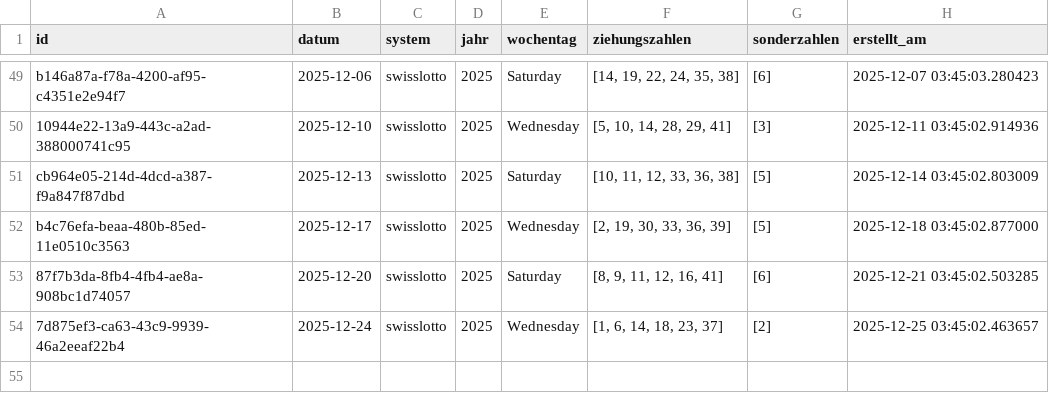
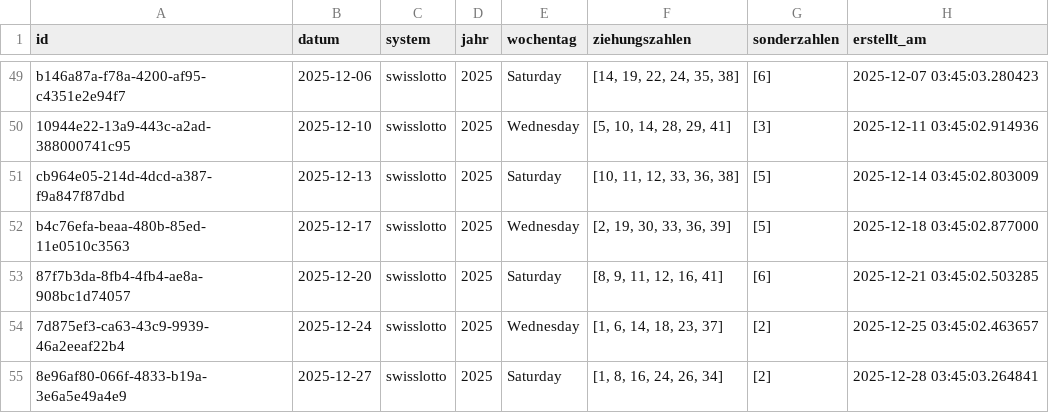
Before and after one commit to braamane/lotto, a CSV file: swisslotto_diff.csv, drawn as a sheet; only a part is shown, gaps mark what is left out.

Commit message:
📤 Auto-Upload: neue Ziehungen für swisslotto

```diff
--- a/swisslotto_diff.csv
+++ b/swisslotto_diff.csv
@@ -54 +54,2 @@ b4c76efa-beaa-480b-85ed-11e0510c3563,2025-12-17,swisslotto,2025,Wednesday,"[2, 1
 7d875ef3-ca63-43c9-9939-46a2eeaf22b4,2025-12-24,swisslotto,2025,Wednesday,"[1, 6, 14, 18, 23, 37]",[2],2025-12-25 03:45:02.463657
+8e96af80-066f-4833-b19a-3e6a5e49a4e9,2025-12-27,swisslotto,2025,Saturday,"[1, 8, 16, 24, 26, 34]",[2],2025-12-28 03:45:03.264841
```
